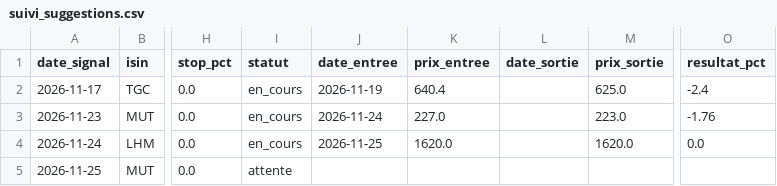
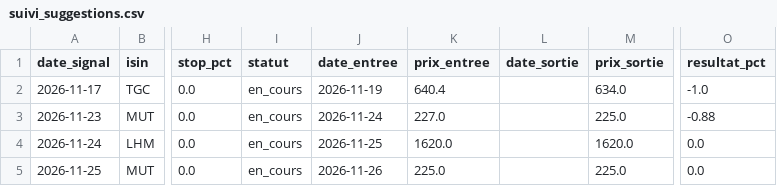
Before and after one commit to ecommerce20262030-ai/bvc-matin, a CSV file: data/suivi_suggestions.csv, drawn as a sheet; only a part is shown, gaps mark what is left out; the diff names each change by its address in the sheet, - before the commit and + after, or states it on an @@ line.

```diff
--- a/data/suivi_suggestions.csv
+++ b/data/suivi_suggestions.csv
-M2 (prix_sortie): 625.0
+M2 (prix_sortie): 634.0
-O2 (resultat_pct): -2.4
+O2 (resultat_pct): -1.0
-M3 (prix_sortie): 223.0
+M3 (prix_sortie): 225.0
-O3 (resultat_pct): -1.76
+O3 (resultat_pct): -0.88
-I5 (statut): attente
+I5 (statut): en_cours
-J5 (date_entree): (empty)
+J5 (date_entree): 2026-11-26
-K5 (prix_entree): (empty)
+K5 (prix_entree): 225.0
-M5 (prix_sortie): (empty)
+M5 (prix_sortie): 225.0
-O5 (resultat_pct): (empty)
+O5 (resultat_pct): 0.0
```
Also changed, not shown: 2 other files.
